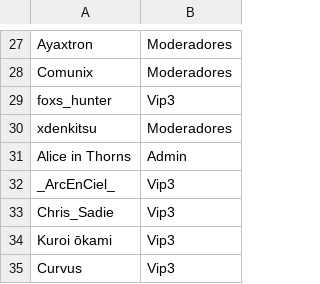
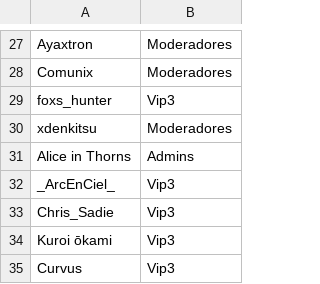
Before and after one commit to ashMeltdown/pegaso, a CSV file: Rangos.csv, drawn as a sheet; only a part is shown, gaps mark what is left out.

Commit message:
Update Rangos.csv
alice in trhones no staf admins name correction, admin no staf

```diff
--- a/Rangos.csv
+++ b/Rangos.csv
@@ -30,3 +30,3 @@ foxs_hunter,Vip3
 xdenkitsu,Moderadores
-Alice in Thorns,Admin
+Alice in Thorns,Admins
 _ArcEnCiel_,Vip3
```
